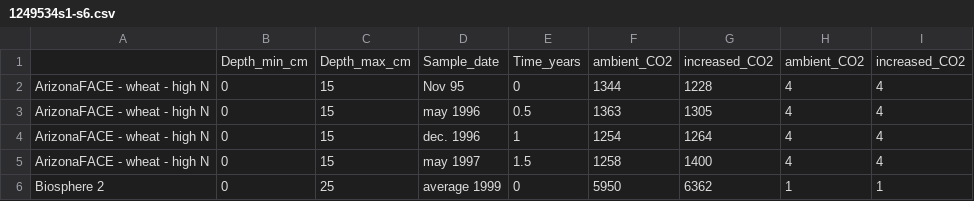
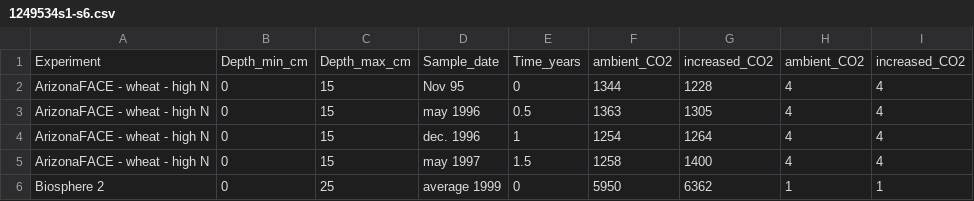
Before and after one commit to fabiojakob/agds_report_fabiojakob, a CSV file: Data/1249534s1-s6.csv, drawn as a sheet; only a part is shown.

```diff
--- a/Data/1249534s1-s6.csv
+++ b/Data/1249534s1-s6.csv
@@ -1,2 +1,2 @@
- ;Depth_min_cm;Depth_max_cm;Sample_date;Time_years;ambient_CO2;increased_CO2;ambient_CO2;increased_CO2
+Experiment;Depth_min_cm;Depth_max_cm;Sample_date;Time_years;ambient_CO2;increased_CO2;ambient_CO2;increased_CO2
 ArizonaFACE - wheat - high N;0;15;Nov 95;0;1344;1228;4;4
```
Also changed, not shown: 6 other files.
